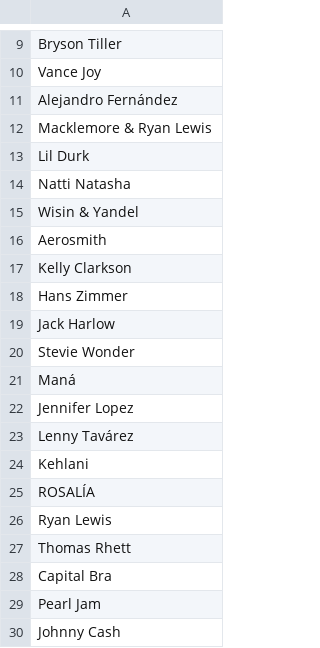
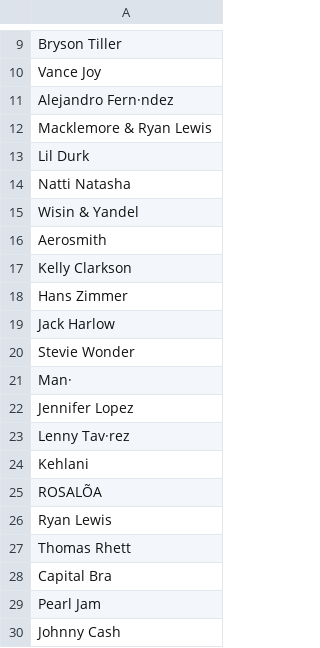
Before and after one commit to ScanonA/CPSC572, a CSV file: Term Project/artist_list10.csv, drawn as a sheet; only a part is shown, gaps mark what is left out; the diff names each change by its address in the sheet, - before the commit and + after, or states it on an @@ line.

```diff
--- a/Term Project/artist_list10.csv
+++ b/Term Project/artist_list10.csv
-A11: Alejandro Fernández
+A11: Alejandro Fern·ndez
-A21: Maná
+A21: Man·
-A23: Lenny Tavárez
+A23: Lenny Tav·rez
-A25: ROSALÍA
+A25: ROSALÕA
```
Also changed, not shown: Term Project/artist_list12.csv, Term Project/artist_list26.csv, 32 other files.
